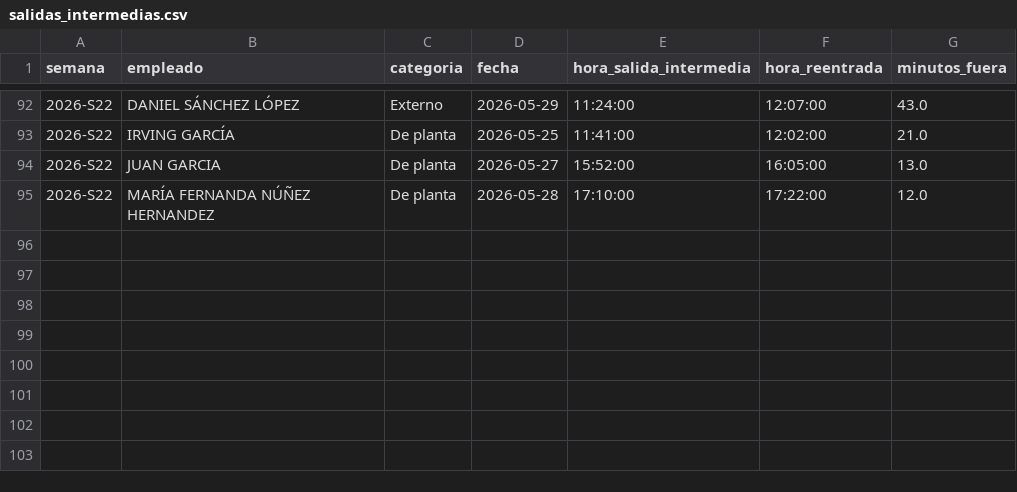
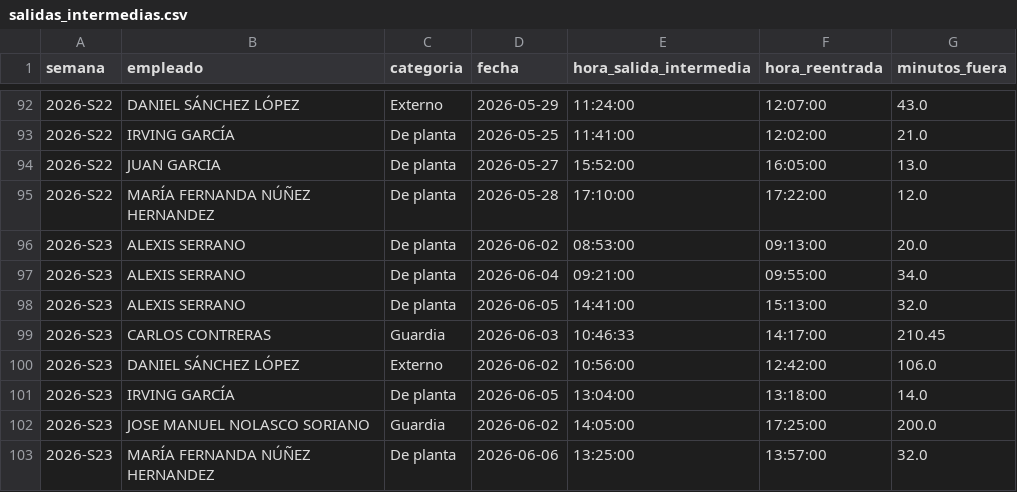
Before and after one commit to nadiaruppelmx-dot/process_attendance, a CSV file: data/processed/salidas_intermedias.csv, drawn as a sheet; only a part is shown, gaps mark what is left out.

```diff
--- a/data/processed/salidas_intermedias.csv
+++ b/data/processed/salidas_intermedias.csv
@@ -95 +95,9 @@
 2026-S22,MARÍA FERNANDA NÚÑEZ HERNANDEZ,De planta,2026-05-28,17:10:00,17:22:00,12.0
+2026-S23,ALEXIS SERRANO,De planta,2026-06-02,08:53:00,09:13:00,20.0
+2026-S23,ALEXIS SERRANO,De planta,2026-06-04,09:21:00,09:55:00,34.0
+2026-S23,ALEXIS SERRANO,De planta,2026-06-05,14:41:00,15:13:00,32.0
+2026-S23,CARLOS CONTRERAS,Guardia,2026-06-03,10:46:33,14:17:00,210.45
+2026-S23,DANIEL SÁNCHEZ LÓPEZ,Externo,2026-06-02,10:56:00,12:42:00,106.0
+2026-S23,IRVING GARCÍA,De planta,2026-06-05,13:04:00,13:18:00,14.0
+2026-S23,JOSE MANUEL NOLASCO SORIANO,Guardia,2026-06-02,14:05:00,17:25:00,200.0
+2026-S23,MARÍA FERNANDA NÚÑEZ HERNANDEZ,De planta,2026-06-06,13:25:00,13:57:00,32.0
```
Also changed, not shown: data/processed/registros_diarios.csv, data/processed/resumen_semanal.csv.
